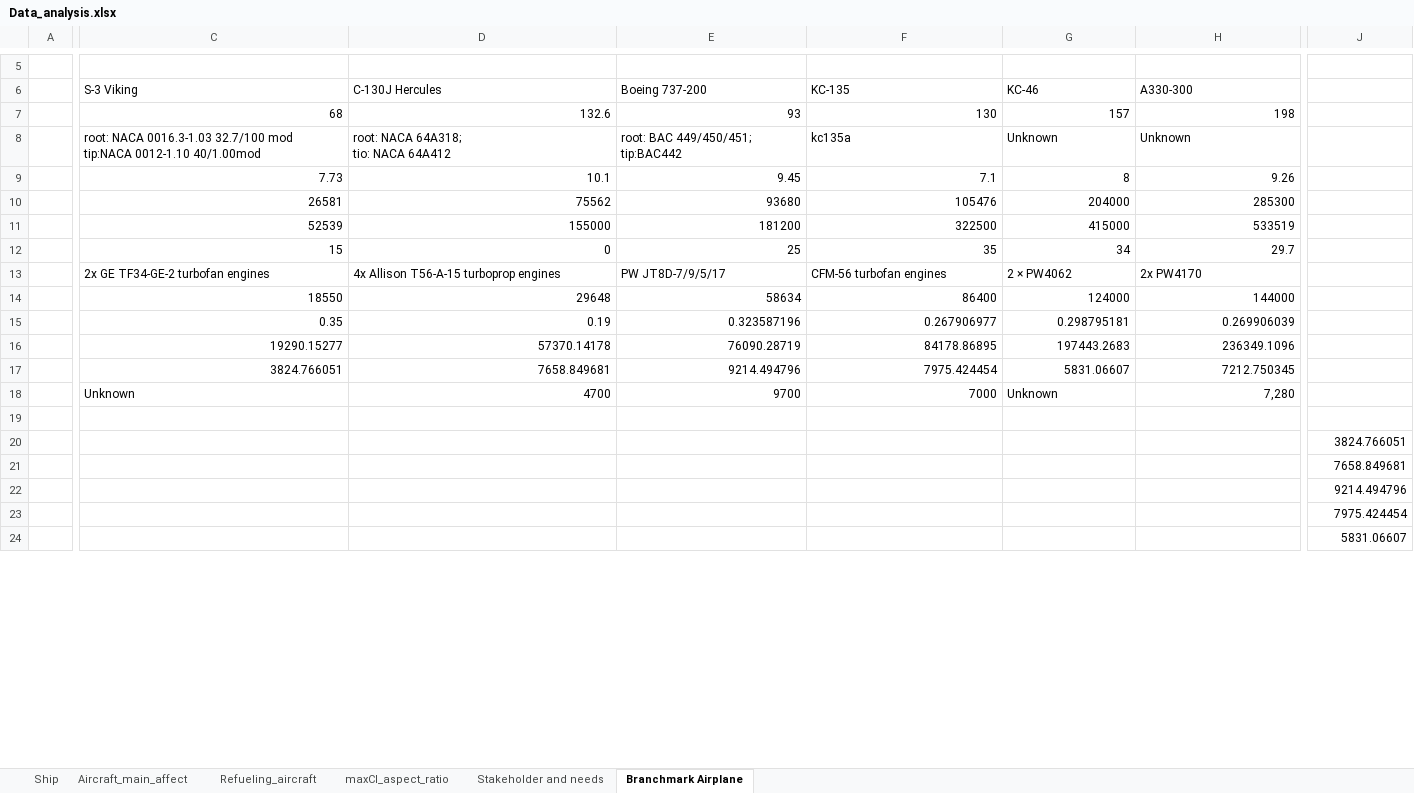
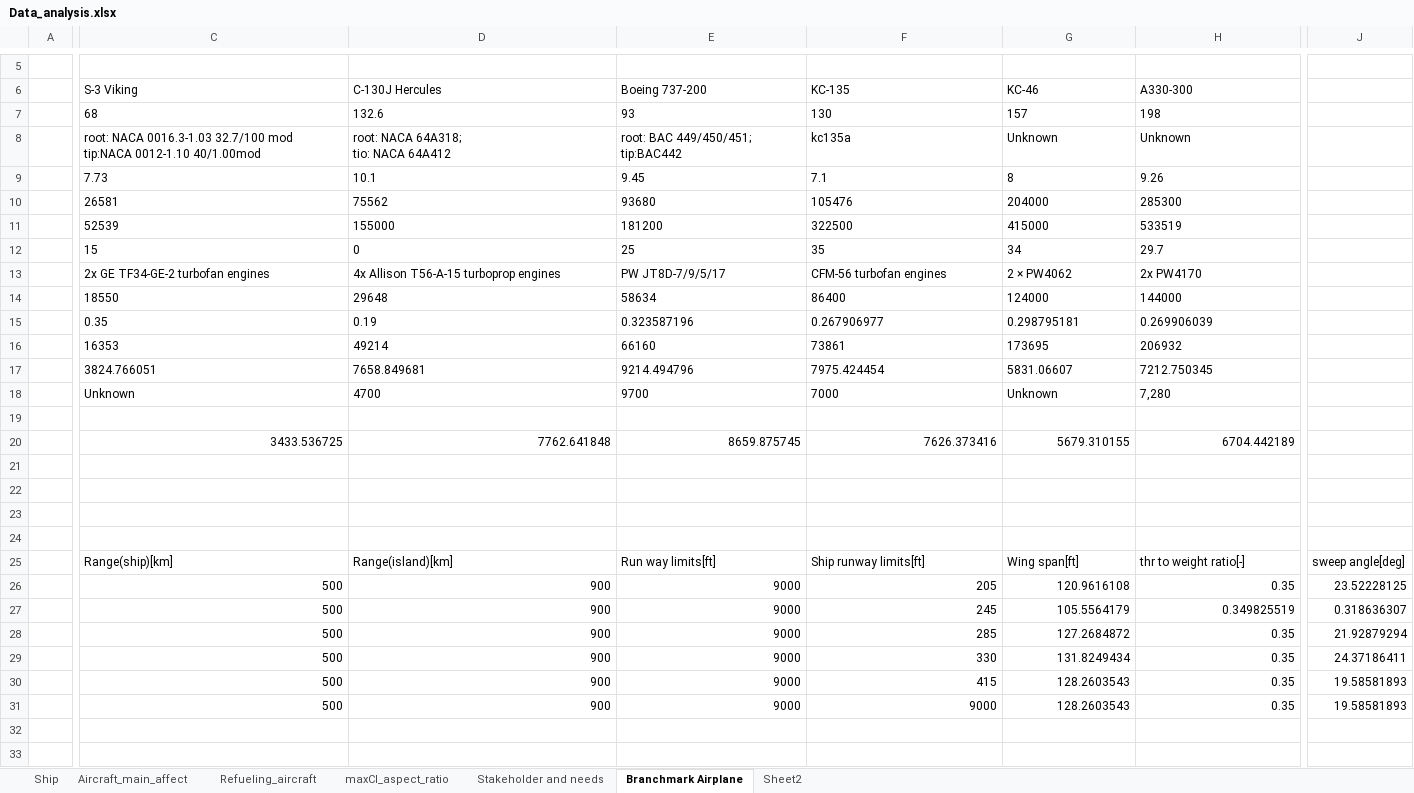
Before and after one commit to keranrong/float-refueling-simulations, an Excel workbook: Data_analysis.xlsx, sheet Branchmark Airplane, drawn as a sheet; only a part is shown, gaps mark what is left out; values as stored, in another font and other column widths than the file's, no borders; removed rows and columns are numbered as before the commit, all else as after; rows hold the shown columns only; the diff covers the shown part only; the diff names each change by its address in the sheet, - before the commit and + after, or states it on an @@ line.

```diff
--- a/Data_analysis.xlsx (sheet Branchmark Airplane)
+++ b/Data_analysis.xlsx (sheet Branchmark Airplane)
+sheet tab: Sheet2
-C7:H7 alignment: right
+C7:H7 alignment: left
-C9:H12 alignment: right
+C9:H12 alignment: left
-C14:H15 alignment: right
+C14:H15 alignment: left
-row 16:  | 19290.15277 | 57370.14178 | 76090.28719 | 84178.86895 | 197443.2683 | 236349.1096
+row 16:  | 16353 | 49214 | 66160 | 73861 | 173695 | 206932
-C17:H17 alignment: right
+C17:H17 alignment: left
-D18:F18 alignment: right
+D18:F18 alignment: left
-H18 alignment: right
+H18 alignment: left
+row 20:  | 3433.536725 | 7762.641848 | 8659.875745 | 7626.373416 | 5679.310155 | 6704.442189
-J21: 3824.766051
+J21: (empty)
-row 22:  |  |  |  |  |  |  | 7658.849681
+row 22: (empty)
-row 23:  |  |  |  |  |  |  | 9214.494796
+row 23: (empty)
+row 24: (empty)
+row 25:  | Range(ship)[km] | Range(island)[km] | Run way limits[ft] | Ship runway limits[ft] | Wing span[ft] | thr to weight ratio[-] | sweep angle[deg]
+row 26:  | 500 | 900 | 9000 | 205 | 120.9616108 | 0.35 | 23.52228125
+row 27:  | 500 | 900 | 9000 | 245 | 105.5564179 | 0.349825519 | 0.318636307
+row 28:  | 500 | 900 | 9000 | 285 | 127.2684872 | 0.35 | 21.92879294
+row 29:  | 500 | 900 | 9000 | 330 | 131.8249434 | 0.35 | 24.37186411
+row 30:  | 500 | 900 | 9000 | 415 | 128.2603543 | 0.35 | 19.58581893
+row 31:  | 500 | 900 | 9000 | 9000 | 128.2603543 | 0.35 | 19.58581893
-row 32:  |  |  |  |  |  |  | 7975.424454
+row 32: (empty)
-row 33:  |  |  |  |  |  |  | 5831.06607
+row 33: (empty)
```
Also changed, not shown: 11 added rows and 9 edited cells elsewhere in this sheet, 9 other files.
